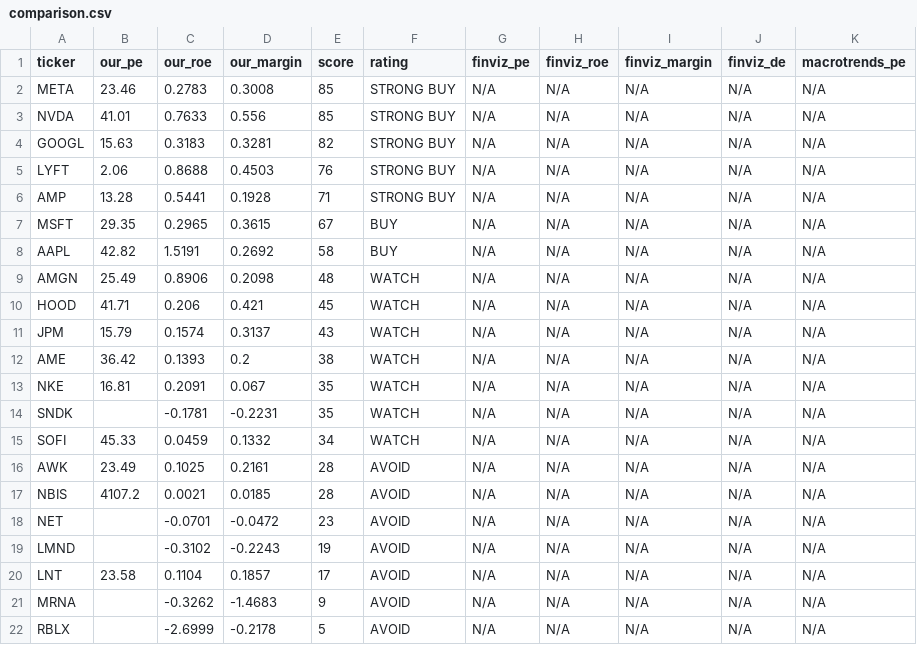
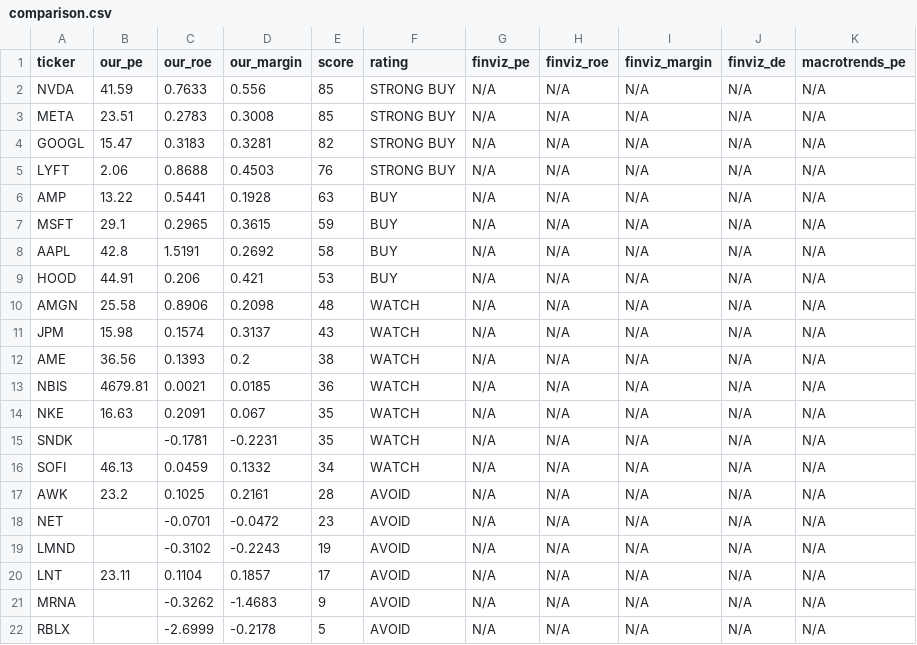
Before and after one commit to leafy-joyce-t/stock-tracker, a CSV file: data/comparison.csv, drawn as a sheet.

```diff
--- a/data/comparison.csv
+++ b/data/comparison.csv
@@ -1,21 +1,21 @@
 ticker,our_pe,our_roe,our_margin,score,rating,finviz_pe,finviz_roe,finviz_margin,finviz_de,macrotrends_pe
-META,23.46,0.2783,0.3008,85,STRONG BUY,N/A,N/A,N/A,N/A,N/A
-NVDA,41.01,0.7633,0.556,85,STRONG BUY,N/A,N/A,N/A,N/A,N/A
-GOOGL,15.63,0.3183,0.3281,82,STRONG BUY,N/A,N/A,N/A,N/A,N/A
+NVDA,41.59,0.7633,0.556,85,STRONG BUY,N/A,N/A,N/A,N/A,N/A
+META,23.51,0.2783,0.3008,85,STRONG BUY,N/A,N/A,N/A,N/A,N/A
+GOOGL,15.47,0.3183,0.3281,82,STRONG BUY,N/A,N/A,N/A,N/A,N/A
 LYFT,2.06,0.8688,0.4503,76,STRONG BUY,N/A,N/A,N/A,N/A,N/A
-AMP,13.28,0.5441,0.1928,71,STRONG BUY,N/A,N/A,N/A,N/A,N/A
-MSFT,29.35,0.2965,0.3615,67,BUY,N/A,N/A,N/A,N/A,N/A
-AAPL,42.82,1.5191,0.2692,58,BUY,N/A,N/A,N/A,N/A,N/A
-AMGN,25.49,0.8906,0.2098,48,WATCH,N/A,N/A,N/A,N/A,N/A
-HOOD,41.71,0.206,0.421,45,WATCH,N/A,N/A,N/A,N/A,N/A
-JPM,15.79,0.1574,0.3137,43,WATCH,N/A,N/A,N/A,N/A,N/A
-AME,36.42,0.1393,0.2,38,WATCH,N/A,N/A,N/A,N/A,N/A
-NKE,16.81,0.2091,0.067,35,WATCH,N/A,N/A,N/A,N/A,N/A
+AMP,13.22,0.5441,0.1928,63,BUY,N/A,N/A,N/A,N/A,N/A
+MSFT,29.1,0.2965,0.3615,59,BUY,N/A,N/A,N/A,N/A,N/A
+AAPL,42.8,1.5191,0.2692,58,BUY,N/A,N/A,N/A,N/A,N/A
+HOOD,44.91,0.206,0.421,53,BUY,N/A,N/A,N/A,N/A,N/A
+AMGN,25.58,0.8906,0.2098,48,WATCH,N/A,N/A,N/A,N/A,N/A
+JPM,15.98,0.1574,0.3137,43,WATCH,N/A,N/A,N/A,N/A,N/A
+AME,36.56,0.1393,0.2,38,WATCH,N/A,N/A,N/A,N/A,N/A
+NBIS,4679.81,0.0021,0.0185,36,WATCH,N/A,N/A,N/A,N/A,N/A
+NKE,16.63,0.2091,0.067,35,WATCH,N/A,N/A,N/A,N/A,N/A
 SNDK,,-0.1781,-0.2231,35,WATCH,N/A,N/A,N/A,N/A,N/A
-SOFI,45.33,0.0459,0.1332,34,WATCH,N/A,N/A,N/A,N/A,N/A
-AWK,23.49,0.1025,0.2161,28,AVOID,N/A,N/A,N/A,N/A,N/A
-NBIS,4107.2,0.0021,0.0185,28,AVOID,N/A,N/A,N/A,N/A,N/A
+SOFI,46.13,0.0459,0.1332,34,WATCH,N/A,N/A,N/A,N/A,N/A
+AWK,23.2,0.1025,0.2161,28,AVOID,N/A,N/A,N/A,N/A,N/A
 NET,,-0.0701,-0.0472,23,AVOID,N/A,N/A,N/A,N/A,N/A
 LMND,,-0.3102,-0.2243,19,AVOID,N/A,N/A,N/A,N/A,N/A
-LNT,23.58,0.1104,0.1857,17,AVOID,N/A,N/A,N/A,N/A,N/A
+LNT,23.11,0.1104,0.1857,17,AVOID,N/A,N/A,N/A,N/A,N/A
 MRNA,,-0.3262,-1.4683,9,AVOID,N/A,N/A,N/A,N/A,N/A
```
Also changed, not shown: data/calculated_ratios.csv, data/risk_signals.csv, 23 other files.
